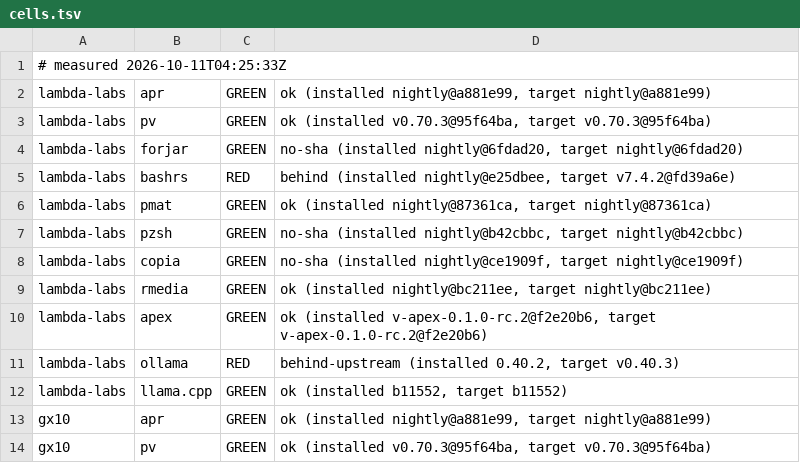
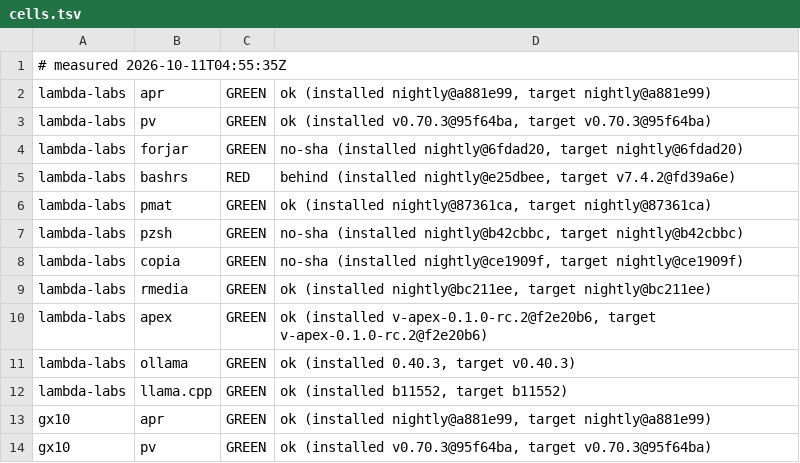
Before and after one commit to Zahgon/aprender, a TSV file: fleet/cells.tsv, drawn as a sheet; only a part is shown.

Commit message:
fleet cells 2026-10-11T04:55:35Z (fleet-drift)

```diff
--- a/fleet/cells.tsv
+++ b/fleet/cells.tsv
@@ -1,2 +1,2 @@
-# measured 2026-10-11T04:25:33Z
+# measured 2026-10-11T04:55:35Z
 lambda-labs	apr	GREEN	ok (installed nightly@a881e99, target nightly@a881e99)
@@ -10,3 +10,3 @@ lambda-labs	rmedia	GREEN	ok (installed nightly@bc211ee, target nightly@bc211ee)
 lambda-labs	apex	GREEN	ok (installed v-apex-0.1.0-rc.2@f2e20b6, target v-apex-0.1.0-rc.2@f2e20b6)
-lambda-labs	ollama	RED	behind-upstream (installed 0.40.2, target v0.40.3)
+lambda-labs	ollama	GREEN	ok (installed 0.40.3, target v0.40.3)
 lambda-labs	llama.cpp	GREEN	ok (installed b11552, target b11552)
```
